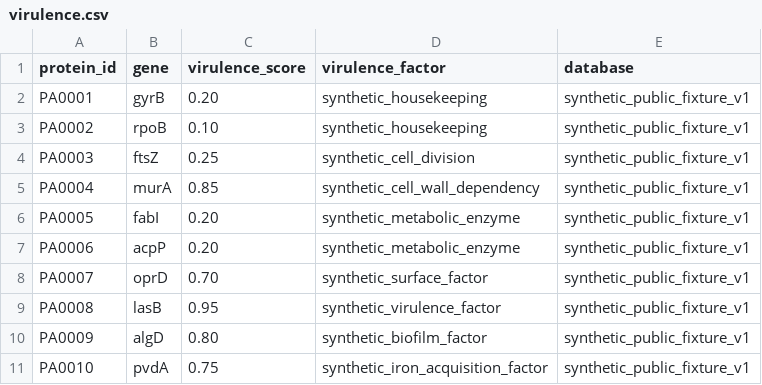
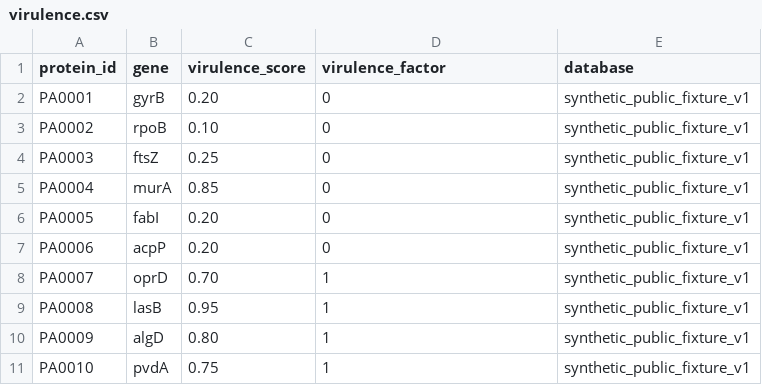
Before and after one commit to DANISRAELZ/NODOX, a CSV file: data_raw/virulence.csv, drawn as a sheet.

Commit message:
Fix synthetic virulence fixture schema

```diff
--- a/data_raw/virulence.csv
+++ b/data_raw/virulence.csv
@@ -1,11 +1,11 @@
 protein_id,gene,virulence_score,virulence_factor,database
-PA0001,gyrB,0.20,synthetic_housekeeping,synthetic_public_fixture_v1
-PA0002,rpoB,0.10,synthetic_housekeeping,synthetic_public_fixture_v1
-PA0003,ftsZ,0.25,synthetic_cell_division,synthetic_public_fixture_v1
-PA0004,murA,0.85,synthetic_cell_wall_dependency,synthetic_public_fixture_v1
-PA0005,fabI,0.20,synthetic_metabolic_enzyme,synthetic_public_fixture_v1
-PA0006,acpP,0.20,synthetic_metabolic_enzyme,synthetic_public_fixture_v1
-PA0007,oprD,0.70,synthetic_surface_factor,synthetic_public_fixture_v1
-PA0008,lasB,0.95,synthetic_virulence_factor,synthetic_public_fixture_v1
-PA0009,algD,0.80,synthetic_biofilm_factor,synthetic_public_fixture_v1
-PA0010,pvdA,0.75,synthetic_iron_acquisition_factor,synthetic_public_fixture_v1
+PA0001,gyrB,0.20,0,synthetic_public_fixture_v1
+PA0002,rpoB,0.10,0,synthetic_public_fixture_v1
+PA0003,ftsZ,0.25,0,synthetic_public_fixture_v1
+PA0004,murA,0.85,0,synthetic_public_fixture_v1
+PA0005,fabI,0.20,0,synthetic_public_fixture_v1
+PA0006,acpP,0.20,0,synthetic_public_fixture_v1
+PA0007,oprD,0.70,1,synthetic_public_fixture_v1
+PA0008,lasB,0.95,1,synthetic_public_fixture_v1
+PA0009,algD,0.80,1,synthetic_public_fixture_v1
+PA0010,pvdA,0.75,1,synthetic_public_fixture_v1
```
